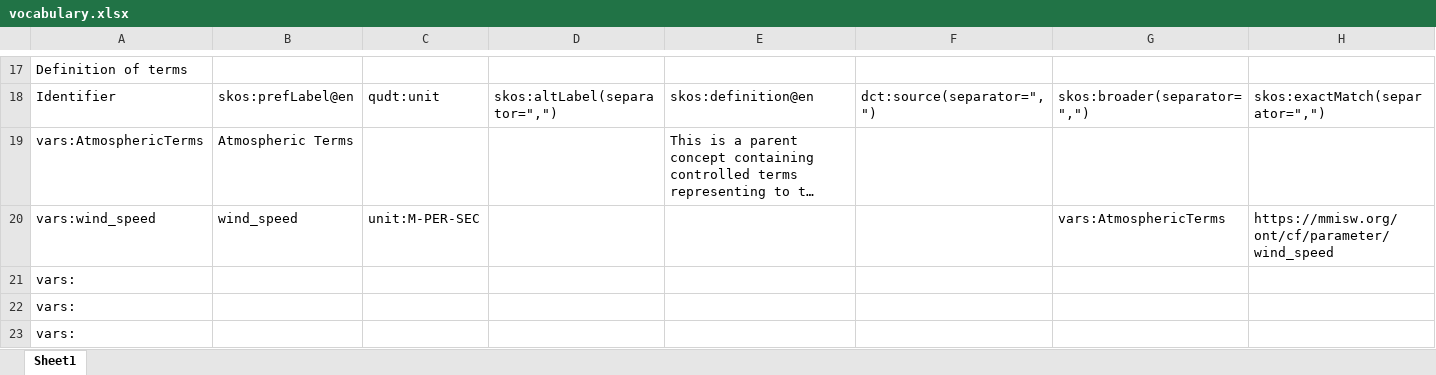
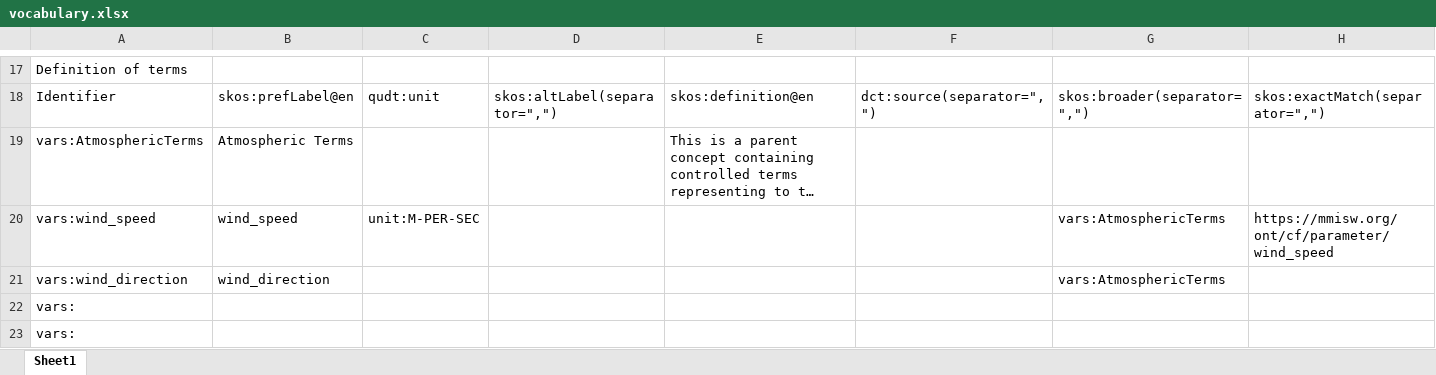
Before and after one commit to m4m-dk/workshop-2-vocabulary, an Excel workbook: vocabulary.xlsx, sheet Sheet1, drawn as a sheet; only a part is shown, gaps mark what is left out; long unchanged cells end in …; values as stored, in another font and other column widths than the file's, no borders; removed rows and columns are numbered as before the commit, all else as after; rows hold the shown columns only; the diff names each change by its address in the sheet, - before the commit and + after, or states it on an @@ line.

```diff
--- a/vocabulary.xlsx (sheet Sheet1)
+++ b/vocabulary.xlsx (sheet Sheet1)
-row 21: vars:
+row 21: vars:wind_direction | wind_direction |  |  |  |  | vars:AtmosphericTerms
```
Also changed, not shown: 4 other files.
